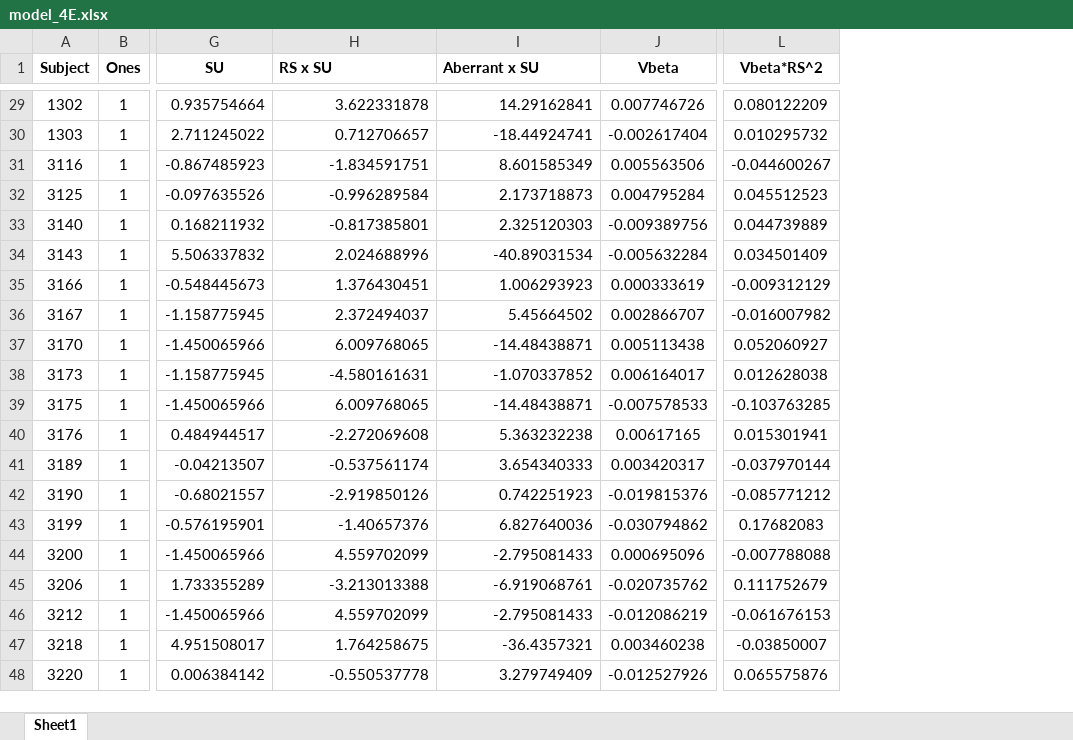
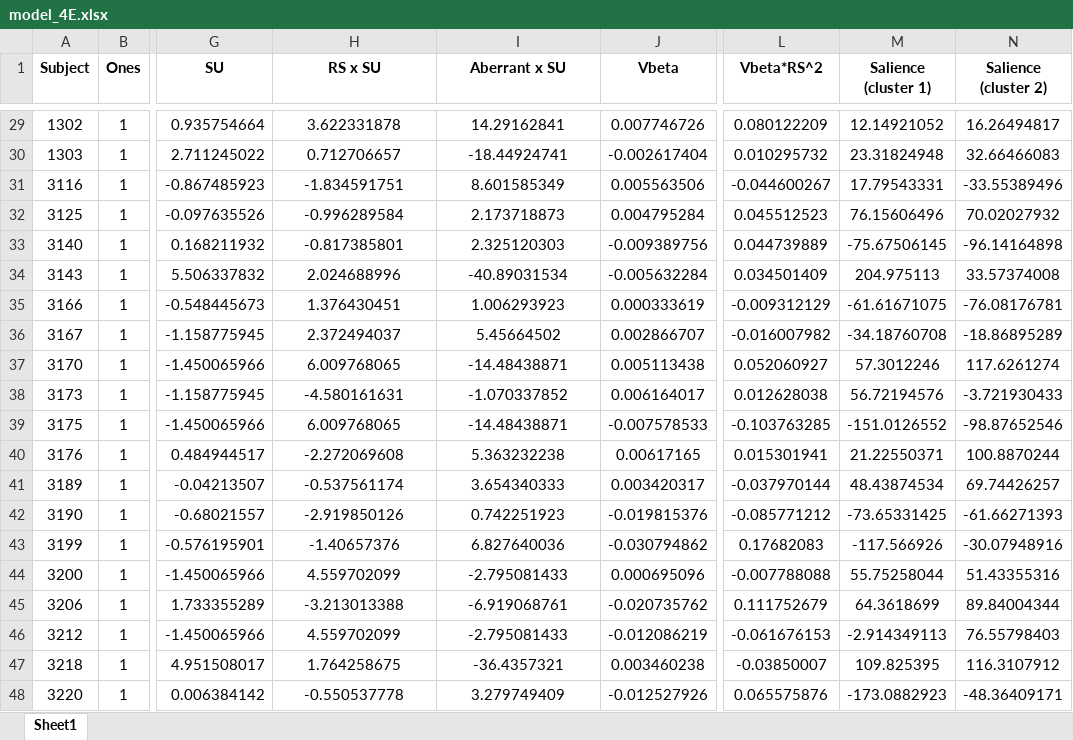
Before and after one commit to DVS-Lab/istart-mid, an Excel workbook: code/covariates/model_4E.xlsx, sheet Sheet1, drawn as a sheet; only a part is shown, gaps mark what is left out; values as stored, in another font and other column widths than the file's, no borders; the diff covers the shown part only; the diff names each change by its address in the sheet, - before the commit and + after, or states it on an @@ line.

```diff
--- a/code/covariates/model_4E.xlsx (sheet Sheet1)
+++ b/code/covariates/model_4E.xlsx (sheet Sheet1)
+column M (Salience (cluster 1)), rows 29-48: 12.14921052 | 23.31824948 | 17.79543331 | 76.15606496 | -75.67506145 | 204.975113 | -61.61671075 | -34.18760708 | 57.3012246 | 56.72194576 | -151.0126552 | 21.22550371 | 48.43874534 | -73.65331425 | -117.566926 | 55.75258044 | 64.3618699 | -2.914349113 | 109.825395 | -173.0882923
+column N (Salience (cluster 2)), rows 29-48: 16.26494817 | 32.66466083 | -33.55389496 | 70.02027932 | -96.14164898 | 33.57374008 | -76.08176781 | -18.86895289 | 117.6261274 | -3.721930433 | -98.87652546 | 100.8870244 | 69.74426257 | -61.66271393 | -30.07948916 | 51.43355316 | 89.84004344 | 76.55798403 | 116.3107912 | -48.36409171
-H1:I1 alignment: left
+H1:I1 alignment: center
-H29:I48 alignment: right
+H29:I48 alignment: center
```
Also changed, not shown: cell formats elsewhere in this sheet, code/covariates/model_4F.xlsx, 12 other files.
